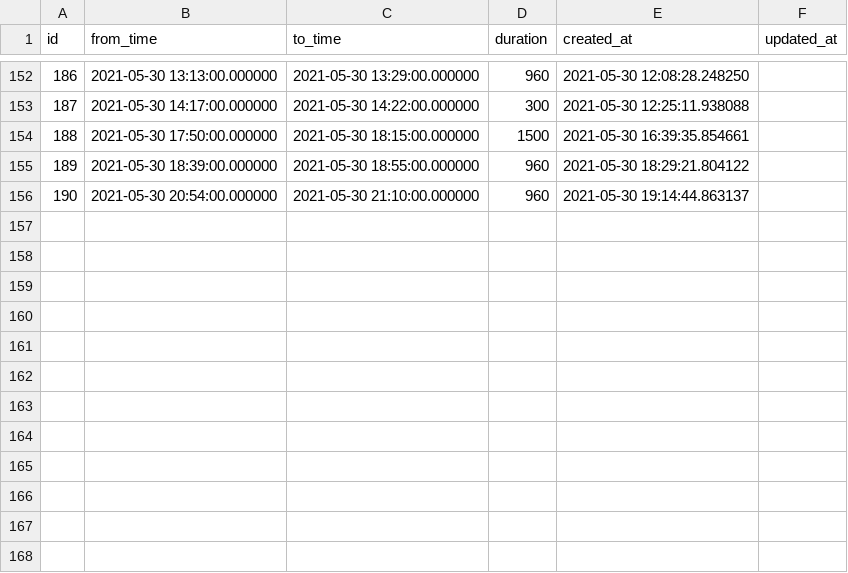
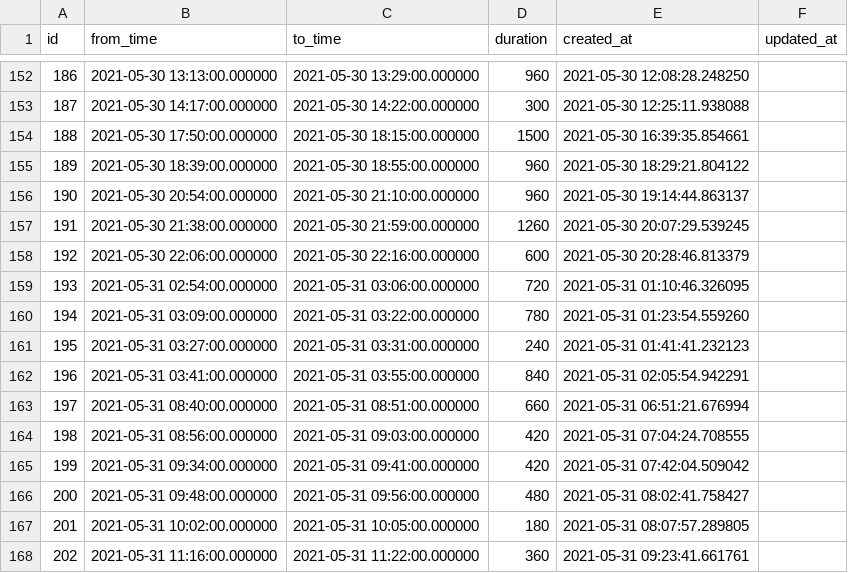
Before and after one commit to duffau/baby-tracker, a CSV file: data/feed.csv, drawn as a sheet; only a part is shown, gaps mark what is left out.

Commit message:
Added latest feed and sleep records from remote DB to local CSV's

```diff
--- a/data/feed.csv
+++ b/data/feed.csv
@@ -156 +156,13 @@ id,from_time,to_time,duration,created_at,updated_at
 190,2021-05-30 20:54:00.000000,2021-05-30 21:10:00.000000,960,2021-05-30 19:14:44.863137,
+191,2021-05-30 21:38:00.000000,2021-05-30 21:59:00.000000,1260,2021-05-30 20:07:29.539245,
+192,2021-05-30 22:06:00.000000,2021-05-30 22:16:00.000000,600,2021-05-30 20:28:46.813379,
+193,2021-05-31 02:54:00.000000,2021-05-31 03:06:00.000000,720,2021-05-31 01:10:46.326095,
+194,2021-05-31 03:09:00.000000,2021-05-31 03:22:00.000000,780,2021-05-31 01:23:54.559260,
+195,2021-05-31 03:27:00.000000,2021-05-31 03:31:00.000000,240,2021-05-31 01:41:41.232123,
+196,2021-05-31 03:41:00.000000,2021-05-31 03:55:00.000000,840,2021-05-31 02:05:54.942291,
+197,2021-05-31 08:40:00.000000,2021-05-31 08:51:00.000000,660,2021-05-31 06:51:21.676994,
+198,2021-05-31 08:56:00.000000,2021-05-31 09:03:00.000000,420,2021-05-31 07:04:24.708555,
+199,2021-05-31 09:34:00.000000,2021-05-31 09:41:00.000000,420,2021-05-31 07:42:04.509042,
+200,2021-05-31 09:48:00.000000,2021-05-31 09:56:00.000000,480,2021-05-31 08:02:41.758427,
+201,2021-05-31 10:02:00.000000,2021-05-31 10:05:00.000000,180,2021-05-31 08:07:57.289805,
+202,2021-05-31 11:16:00.000000,2021-05-31 11:22:00.000000,360,2021-05-31 09:23:41.661761,
```
Also changed, not shown: data/sleep.csv.
